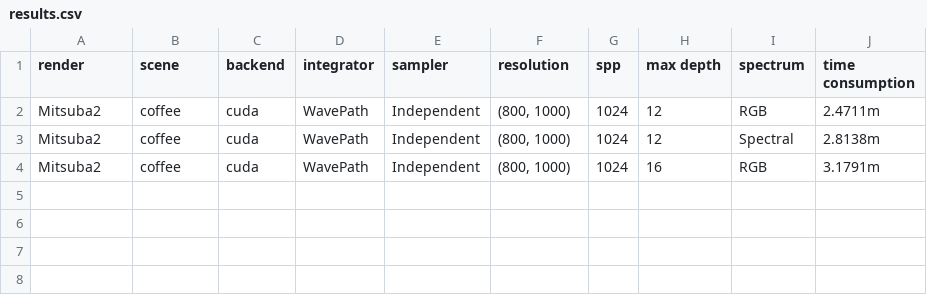
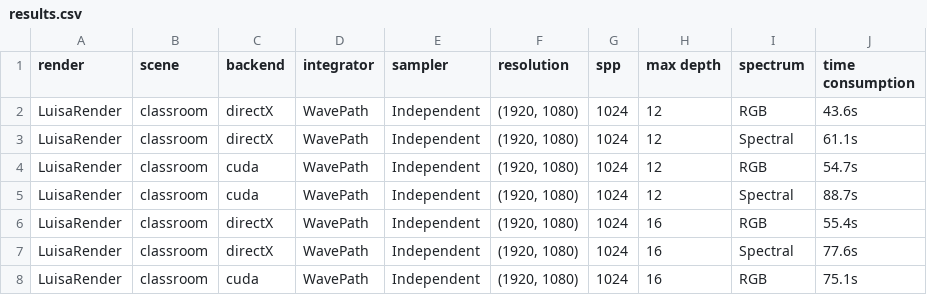
Before and after one commit to OldNew777/RenderPerformance, a CSV file: outputs/results.csv, drawn as a sheet.

```diff
--- a/outputs/results.csv
+++ b/outputs/results.csv
@@ -1,4 +1,8 @@
 render,scene,backend,integrator,sampler,resolution,spp,max depth,spectrum,time consumption
-Mitsuba2,coffee,cuda,WavePath,Independent,"(800, 1000)",1024,12,RGB,2.4711m
-Mitsuba2,coffee,cuda,WavePath,Independent,"(800, 1000)",1024,12,Spectral,2.8138m
-Mitsuba2,coffee,cuda,WavePath,Independent,"(800, 1000)",1024,16,RGB,3.1791m
+LuisaRender,classroom,directX,WavePath,Independent,"(1920, 1080)",1024,12,RGB,43.6s
+LuisaRender,classroom,directX,WavePath,Independent,"(1920, 1080)",1024,12,Spectral,61.1s
+LuisaRender,classroom,cuda,WavePath,Independent,"(1920, 1080)",1024,12,RGB,54.7s
+LuisaRender,classroom,cuda,WavePath,Independent,"(1920, 1080)",1024,12,Spectral,88.7s
+LuisaRender,classroom,directX,WavePath,Independent,"(1920, 1080)",1024,16,RGB,55.4s
+LuisaRender,classroom,directX,WavePath,Independent,"(1920, 1080)",1024,16,Spectral,77.6s
+LuisaRender,classroom,cuda,WavePath,Independent,"(1920, 1080)",1024,16,RGB,75.1s
```
Also changed, not shown: 5 other files.
